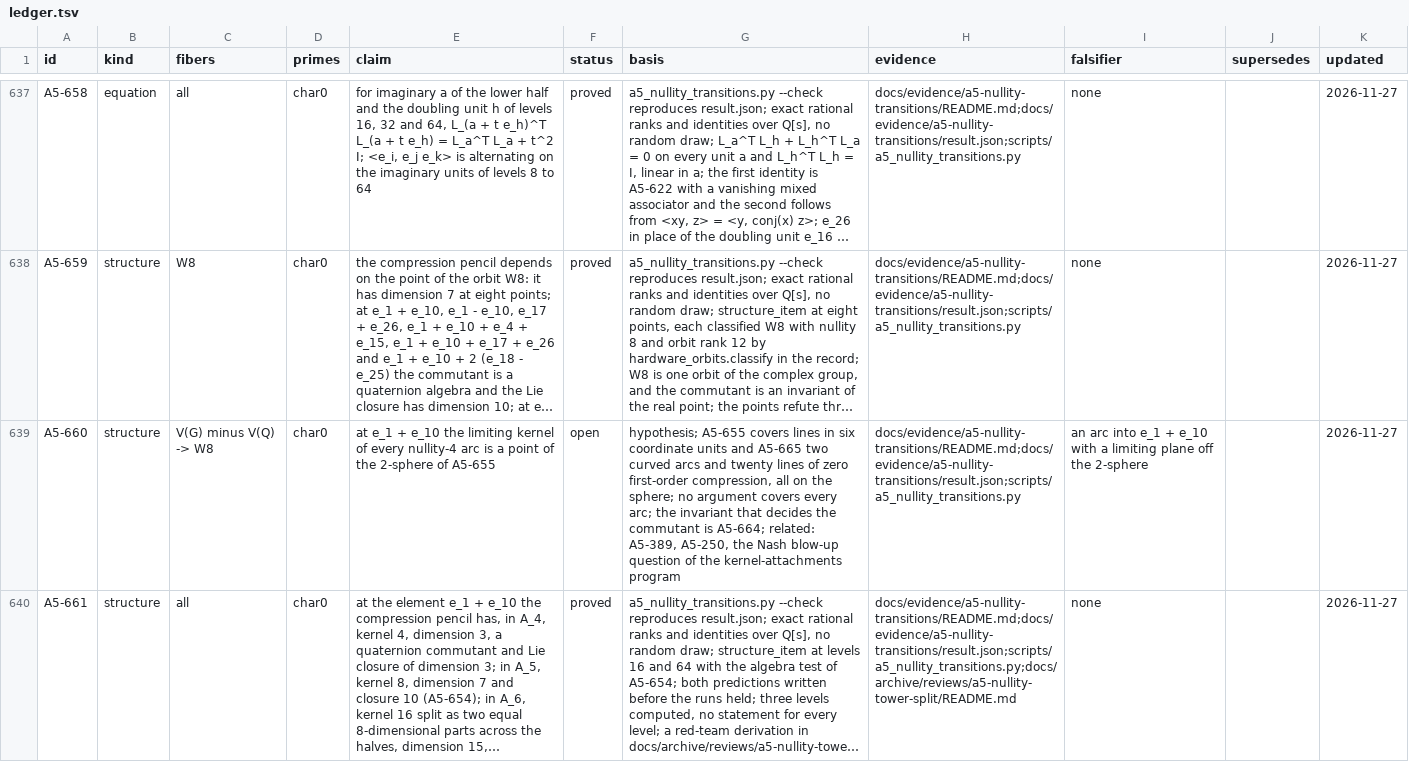
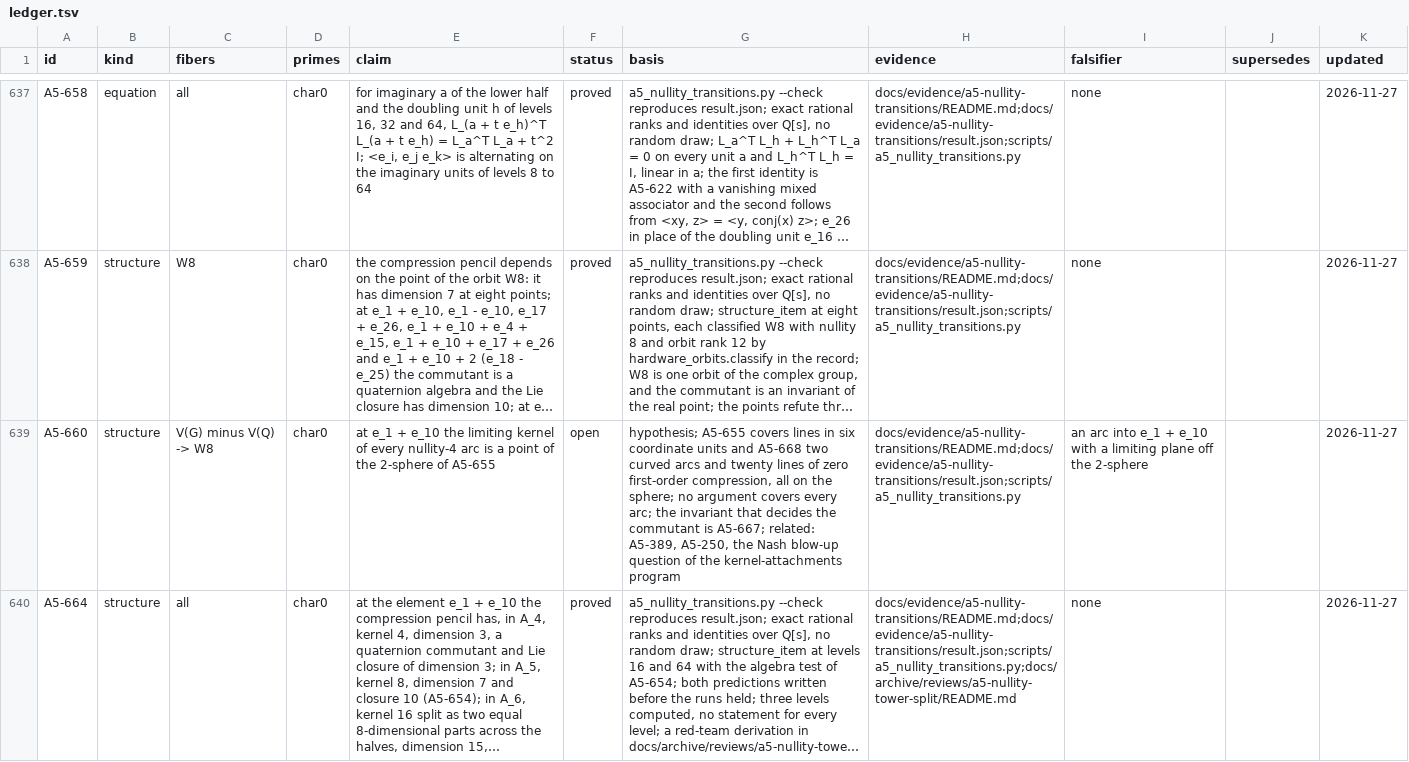
Before and after one commit to Oichkatzelesfrettschen/gororoba-quantum, a TSV file: docs/evidence/a5-exceptional-fibers/ledger.tsv, drawn as a sheet; only a part is shown, gaps mark what is left out; long unchanged cells end in …; the diff covers the shown part only; the diff names each change by its address in the sheet, - before the commit and + after, or states it on an @@ line.

Commit message:
a5-nullity-transitions: ledger rows renumbered to A5-664 to A5-668
Another change landed rows A5-661 to A5-663 first. The retained reviewer reports keep the numbers of the reviewed head, and the review record states the mapping.

```diff
--- a/docs/evidence/a5-exceptional-fibers/ledger.tsv
+++ b/docs/evidence/a5-exceptional-fibers/ledger.tsv
-G639 (basis): …units and A5-665 two curved arcs and twenty lines of zero first-order compression, all on the sphere; no argument covers every arc; the invariant that decides the commutant is A5-664; related: A5-389,…
+G639 (basis): …units and A5-668 two curved arcs and twenty lines of zero first-order compression, all on the sphere; no argument covers every arc; the invariant that decides the commutant is A5-667; related: A5-389,…
-A640 (id): A5-661
+A640 (id): A5-664
```
Also changed, not shown: 5 edited cells elsewhere in this file, 4 other files.
